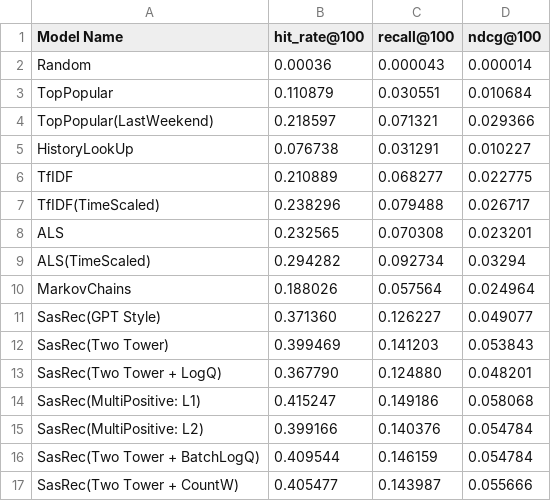
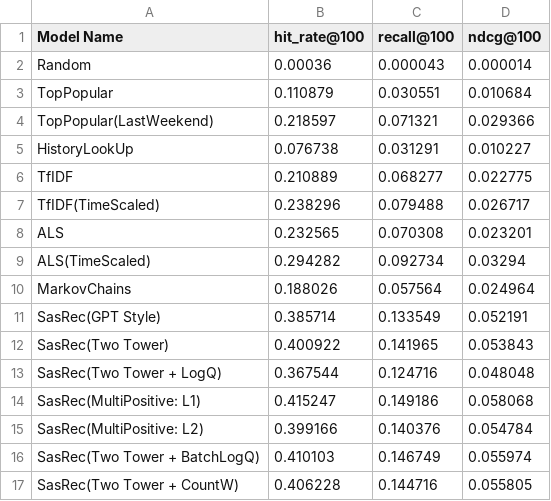
Before and after one commit to Andrey200702/MultiPositiveLogQ, a CSV file: results.csv, drawn as a sheet.

Commit message:
Update results.csv

```diff
--- a/results.csv
+++ b/results.csv
@@ -10,8 +10,8 @@ ALS(TimeScaled),0.294282,0.092734,0.03294
 MarkovChains,0.188026,0.057564,0.024964
-SasRec(GPT Style),0.371360,0.126227,0.049077
-SasRec(Two Tower),0.399469,0.141203,0.053843
-SasRec(Two Tower + LogQ),0.367790,0.124880,0.048201
+SasRec(GPT Style),0.385714,0.133549,0.052191
+SasRec(Two Tower),0.400922,0.141965,0.053843
+SasRec(Two Tower + LogQ),0.367544,0.124716,0.048048
 SasRec(MultiPositive: L1),0.415247,0.149186,0.058068
 SasRec(MultiPositive: L2),0.399166,0.140376,0.054784
-SasRec(Two Tower + BatchLogQ), 0.409544,0.146159,0.054784
-SasRec(Two Tower + CountW),0.405477,0.143987,0.055666
+SasRec(Two Tower + BatchLogQ),0.410103,0.146749,0.055974
+SasRec(Two Tower + CountW),0.406228,0.144716,0.055805
```
